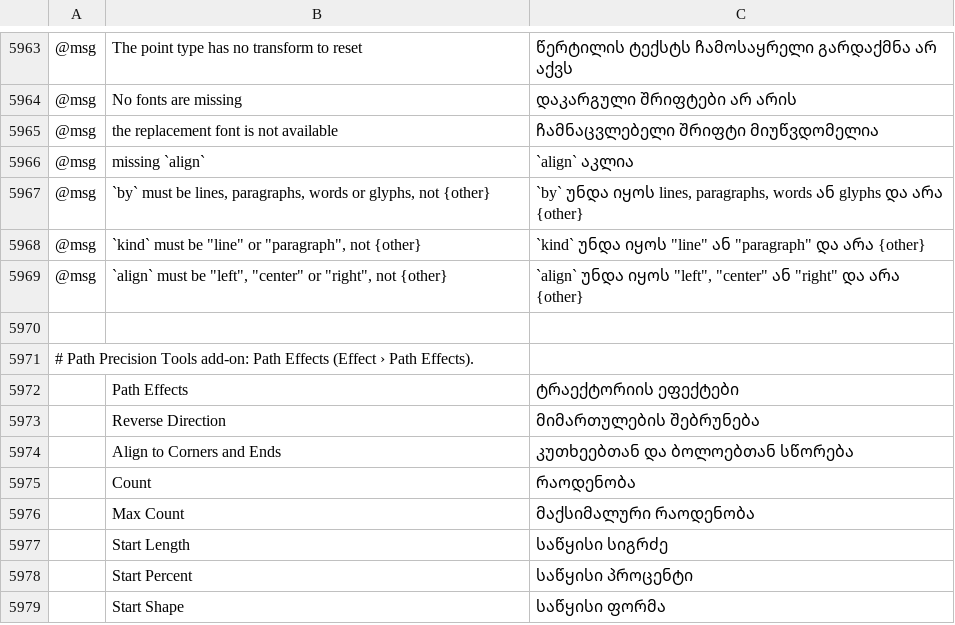
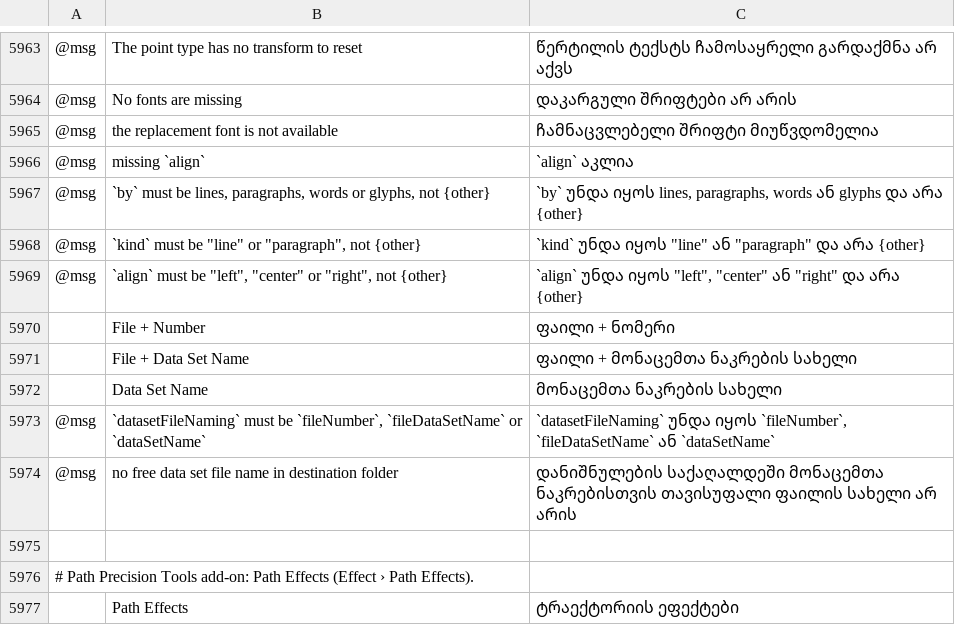
Before and after one commit to ElliottHitch/vectorcraft, a TSV file: crates/ui-egui/src/i18n/ka.tsv, drawn as a sheet; only a part is shown, gaps mark what is left out; the shorter side is filled out with more unchanged rows; the diff names each change by its address in the sheet, - before the commit and + after, or states it on an @@ line.

Commit message:
Batch: data set files name by File + Number, File + Data Set Name or Data Set Name
The Batch dialog has a File Name choice for a Data Sets source, starting
with File + Number (`source001`), as well as File + Data Set Name
(`source_Alpha`) and Data Set Name (`Alpha`). `action.batch` takes it as
`datasetFileNaming`; a call without it keeps File + Data Set Name, and a
folder source ignores it. An unknown value is an error.

A data set output whose name already exists in the destination folder
now takes the next free `-2`, `-3` suffix instead of replacing the file,
and a Windows device name under Data Set Name gets a trailing `-`.

```diff
--- a/crates/ui-egui/src/i18n/ka.tsv
+++ b/crates/ui-egui/src/i18n/ka.tsv
+row 5970:  | File + Number | ფაილი + ნომერი
+row 5971:  | File + Data Set Name | ფაილი + მონაცემთა ნაკრების სახელი
+row 5972:  | Data Set Name | მონაცემთა ნაკრების სახელი
+row 5973: @msg | `datasetFileNaming` must be `fileNumber`, `fileDataSetName` or `dataSetName` | `datasetFileNaming` უნდა იყოს `fileNumber`, `fileDataSetName` ან `dataSetName`
+row 5974: @msg | no free data set file name in destination folder | დანიშნულების საქაღალდეში მონაცემთა ნაკრებისთვის თავისუფალი ფაილის სახელი არ არის
```
Also changed, not shown: crates/ui-egui/src/i18n/bg.tsv, crates/ui-egui/src/i18n/el.tsv, 28 other files.
